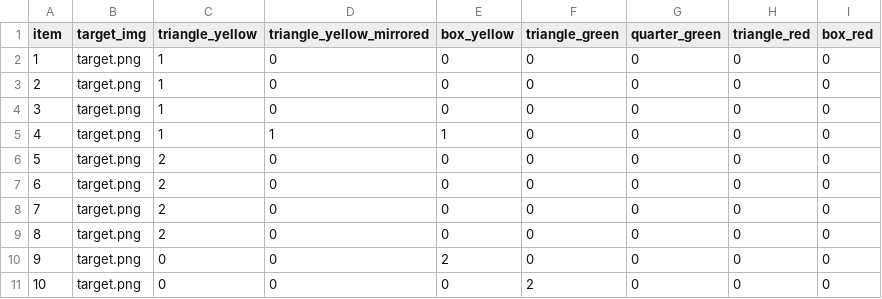
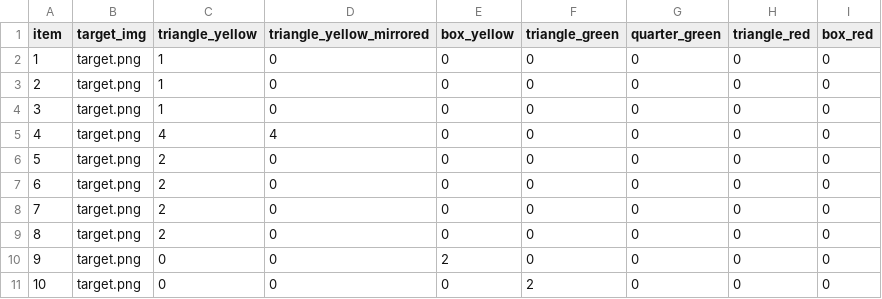
Before and after one commit to Robo1993/IDS-M, a CSV file: files/items/fn-items.csv, drawn as a sheet.

```diff
--- a/files/items/fn-items.csv
+++ b/files/items/fn-items.csv
@@ -4,3 +4,3 @@ item, target_img, triangle_yellow, triangle_yellow_mirrored, box_yellow, triangl
 3, target.png, 1, 0, 0, 0, 0, 0, 0
-4, target.png, 1, 1, 1, 0, 0, 0, 0
+4, target.png, 4, 4, 0, 0, 0, 0, 0
 5, target.png, 2, 0, 0, 0, 0, 0, 0
```
Also changed, not shown: 1 other file.
